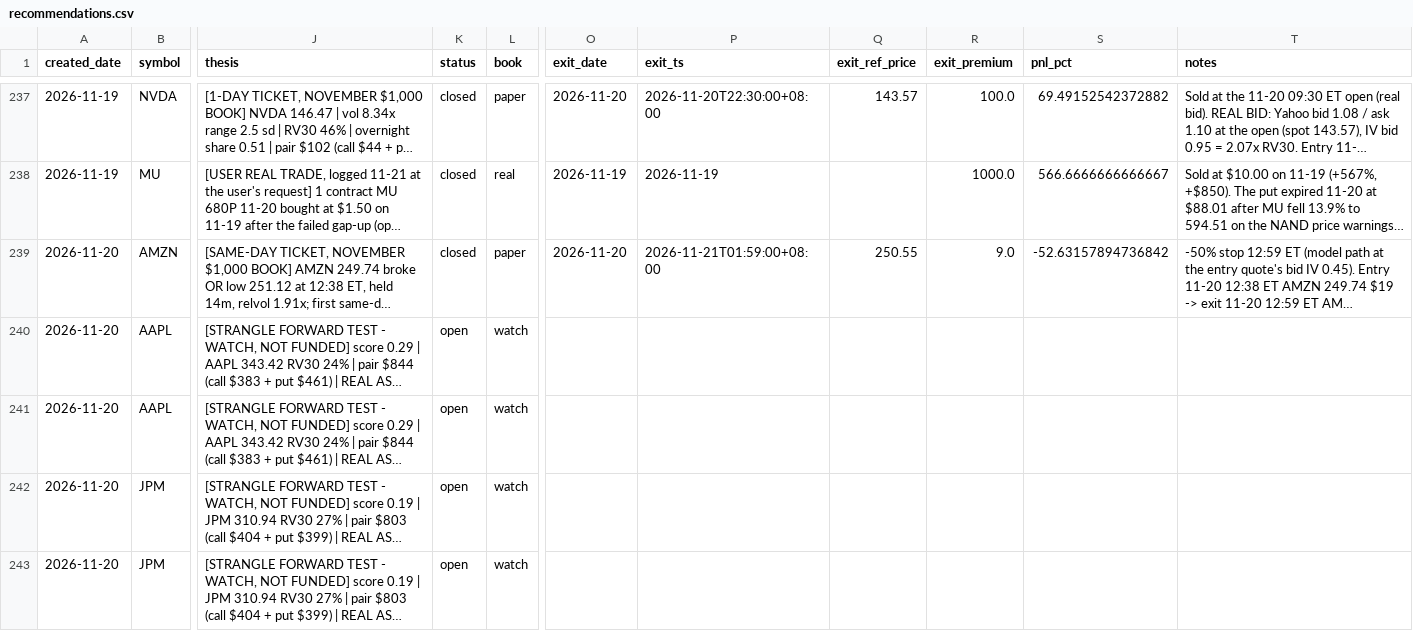
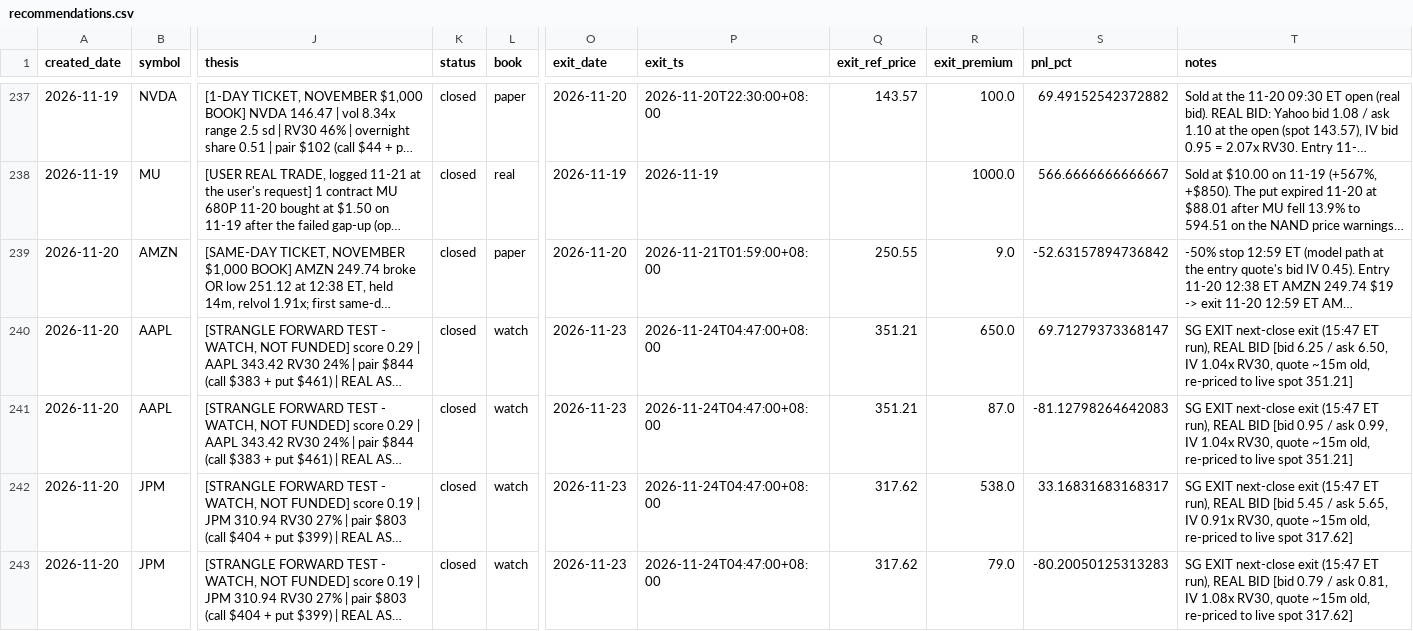
Before and after one commit to longansoju/options, a CSV file: data/recommendations.csv, drawn as a sheet; only a part is shown, gaps mark what is left out; long unchanged cells end in …; the diff covers the shown part only; the diff names each change by its address in the sheet, - before the commit and + after, or states it on an @@ line.

```diff
--- a/data/recommendations.csv
+++ b/data/recommendations.csv
-K240:K243 (status): open
+K240:K243 (status): closed
-O240:O243 (exit_date): (empty)
+O240:O243 (exit_date): 2026-11-23
-P240:P243 (exit_ts): (empty)
+P240:P243 (exit_ts): 2026-11-24T04:47:00+08:00
-Q240:Q241 (exit_ref_price): (empty)
+Q240:Q241 (exit_ref_price): 351.21
-R240 (exit_premium): (empty)
+R240 (exit_premium): 650.0
-S240 (pnl_pct): (empty)
+S240 (pnl_pct): 69.71279373368147
-T240 (notes): (empty)
+T240 (notes): SG EXIT next-close exit (15:47 ET run), REAL BID [bid 6.25 / ask 6.50, IV 1.04x RV30, quote ~15m old, re-priced to live spot 351.21]
-R241 (exit_premium): (empty)
+R241 (exit_premium): 87.0
-S241 (pnl_pct): (empty)
+S241 (pnl_pct): -81.12798264642083
-T241 (notes): (empty)
+T241 (notes): SG EXIT next-close exit (15:47 ET run), REAL BID [bid 0.95 / ask 0.99, IV 1.04x RV30, quote ~15m old, re-priced to live spot 351.21]
-Q242:Q243 (exit_ref_price): (empty)
+Q242:Q243 (exit_ref_price): 317.62
-R242 (exit_premium): (empty)
+R242 (exit_premium): 538.0
-S242 (pnl_pct): (empty)
+S242 (pnl_pct): 33.16831683168317
-T242 (notes): (empty)
+T242 (notes): SG EXIT next-close exit (15:47 ET run), REAL BID [bid 5.45 / ask 5.65, IV 0.91x RV30, quote ~15m old, re-priced to live spot 317.62]
-R243 (exit_premium): (empty)
+R243 (exit_premium): 79.0
-S243 (pnl_pct): (empty)
+S243 (pnl_pct): -80.20050125313283
-T243 (notes): (empty)
+T243 (notes): SG EXIT next-close exit (15:47 ET run), REAL BID [bid 0.79 / ask 0.81, IV 1.08x RV30, quote ~15m old, re-priced to live spot 317.62]
```
Also changed, not shown: 1 added row and 14 edited cells elsewhere in this file, data/quote_log.csv.
